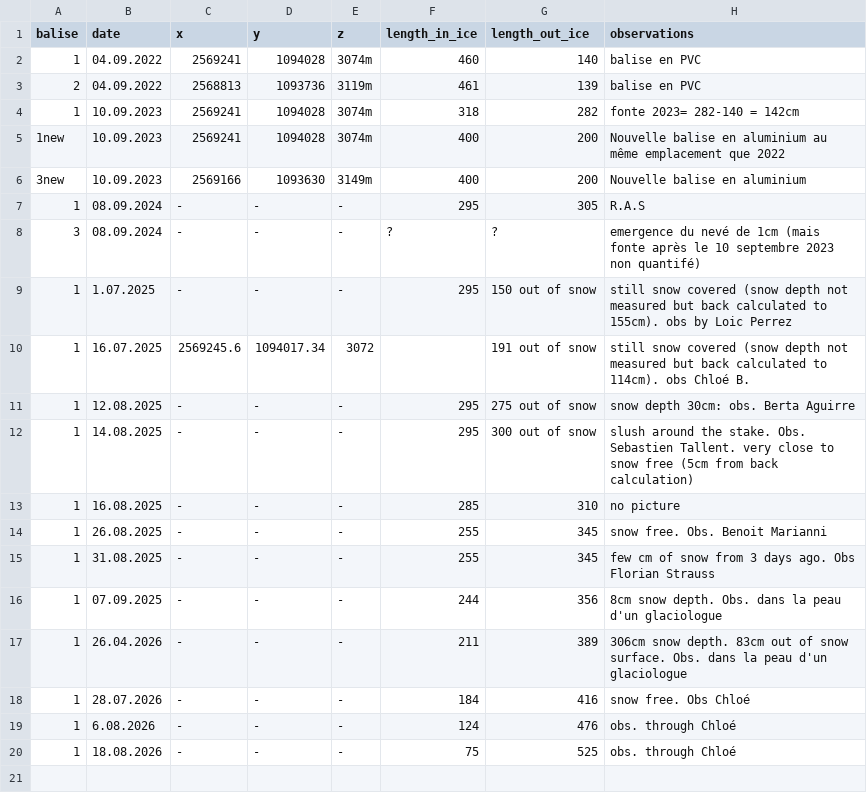
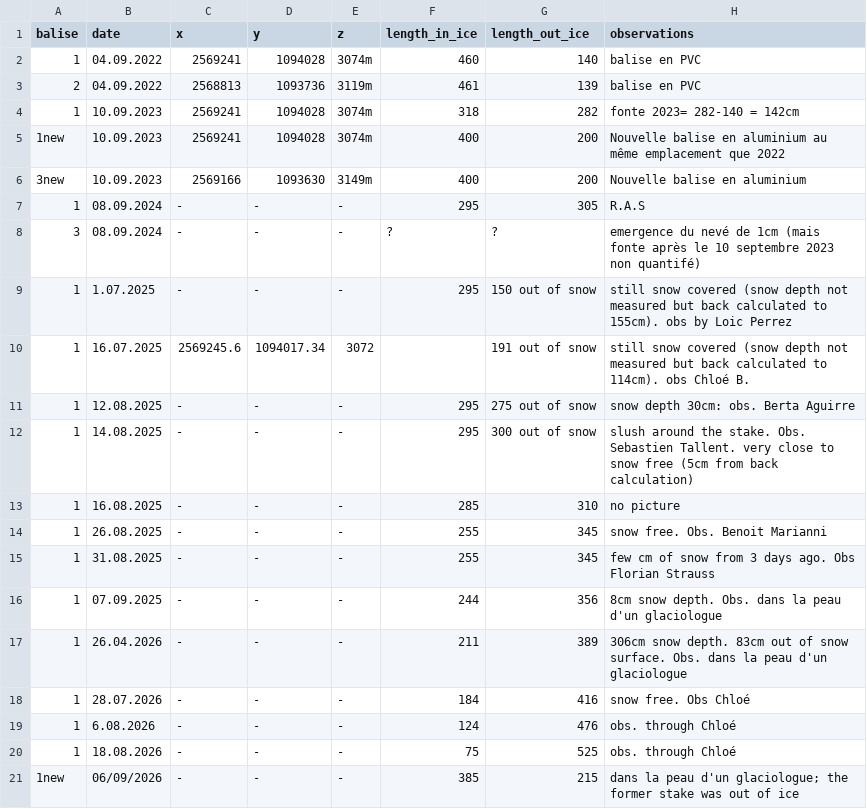
Before and after one commit to christopheogier/Glacier-Mass-Balance-Parc-Trient, a CSV file: Bilan de Masse Trient.csv, drawn as a sheet.

Commit message:
Update Bilan de Masse Trient.csv

```diff
--- a/Bilan de Masse Trient.csv
+++ b/Bilan de Masse Trient.csv
@@ -20 +20,2 @@ balise,date,x,y,z,length_in_ice,length_out_ice,observations
 1,18.08.2026,-,-,-,75,525,obs. through Chloé
+1new,06/09/2026,-,-,-,385,215, "dans la peau d'un glaciologue"; the former stake was out of ice
```
